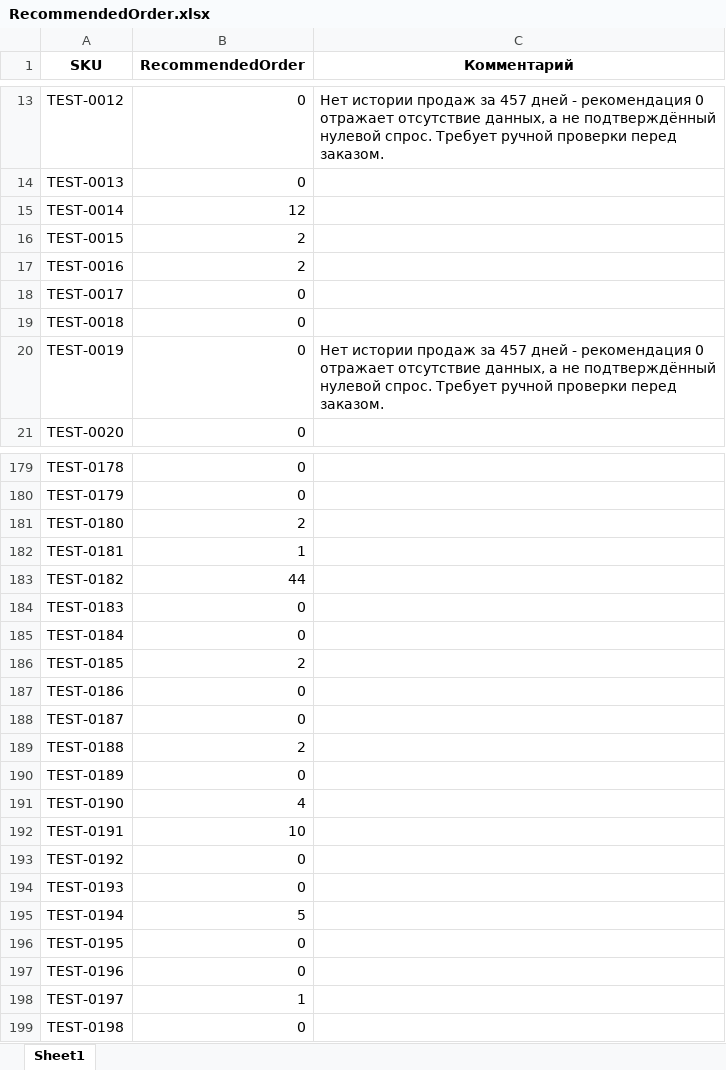
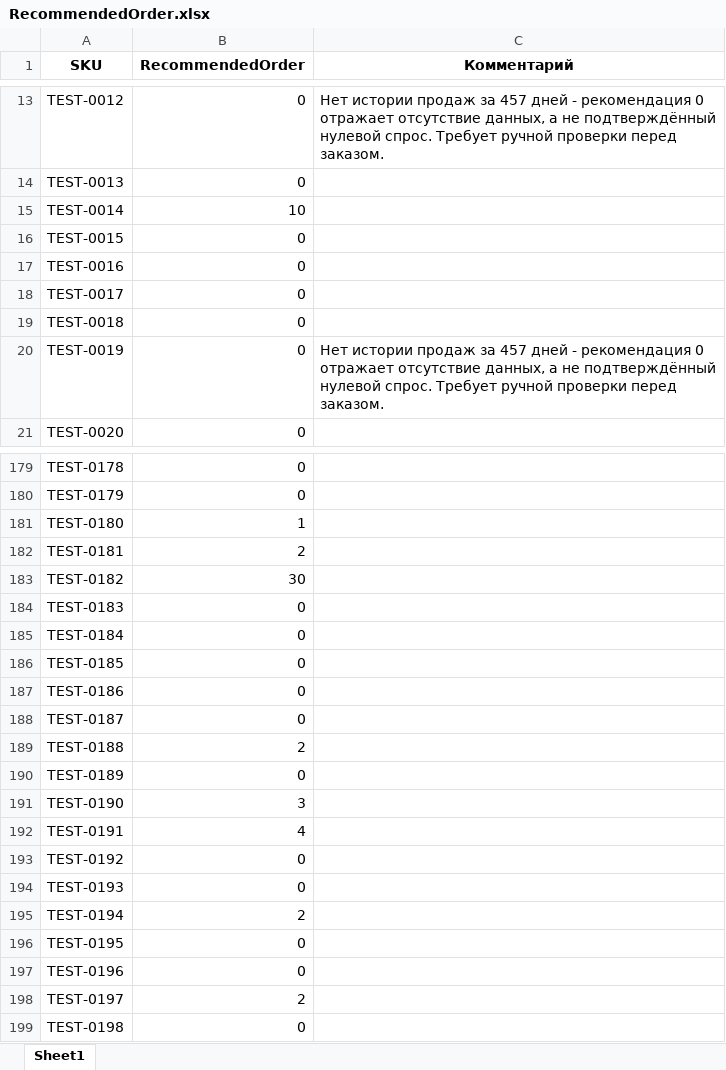
Before and after one commit to Viktor-VK/reorder-model, an Excel workbook: output/RecommendedOrder.xlsx, sheet Sheet1, drawn as a sheet; only a part is shown, gaps mark what is left out; values as stored, in another font and other column widths than the file's, no borders; the diff covers the shown part only; the diff names each change by its address in the sheet, - before the commit and + after, or states it on an @@ line.

```diff
--- a/output/RecommendedOrder.xlsx (sheet Sheet1)
+++ b/output/RecommendedOrder.xlsx (sheet Sheet1)
-B15 (RecommendedOrder): 12
+B15 (RecommendedOrder): 10
-B16:B17 (RecommendedOrder): 2
+B16:B17 (RecommendedOrder): 0
-B181 (RecommendedOrder): 2
+B181 (RecommendedOrder): 1
-B182 (RecommendedOrder): 1
+B182 (RecommendedOrder): 2
-B183 (RecommendedOrder): 44
+B183 (RecommendedOrder): 30
-B186 (RecommendedOrder): 2
+B186 (RecommendedOrder): 0
-B191 (RecommendedOrder): 4
+B191 (RecommendedOrder): 3
-B192 (RecommendedOrder): 10
+B192 (RecommendedOrder): 4
-B195 (RecommendedOrder): 5
+B195 (RecommendedOrder): 2
-B198 (RecommendedOrder): 1
+B198 (RecommendedOrder): 2
```
Also changed, not shown: 52 edited cells elsewhere in this sheet, 2 other files.
